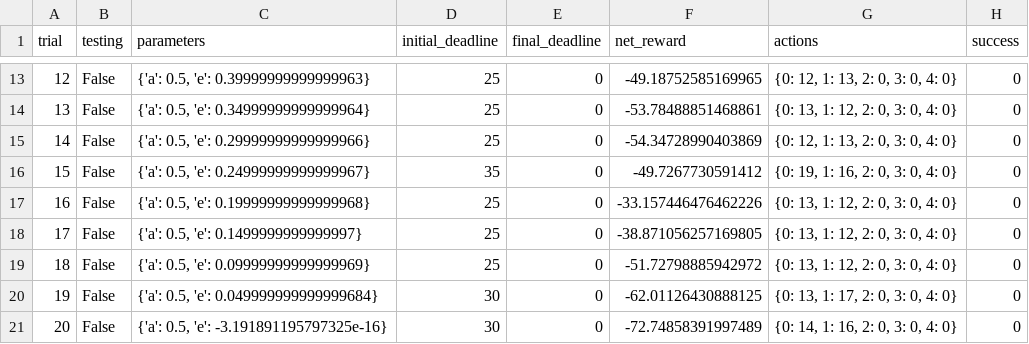
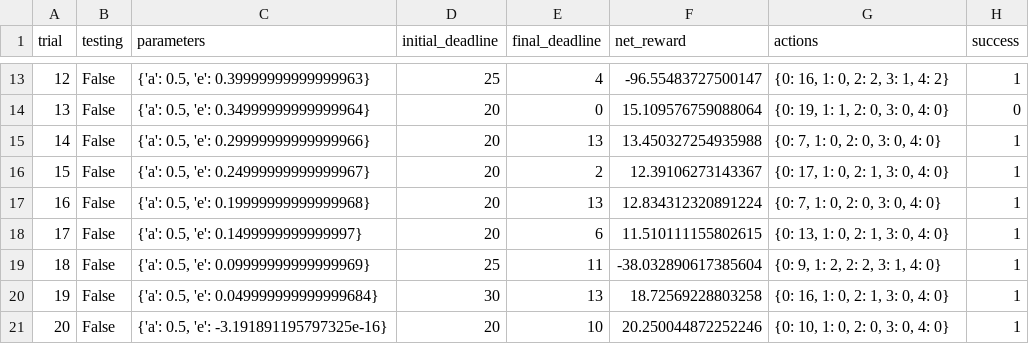
Before and after one commit to jpinzonc/smartcab, a CSV file: logs/sim_default-learning.csv, drawn as a sheet; only a part is shown, gaps mark what is left out; the diff covers the shown part only.

```diff
--- a/logs/sim_default-learning.csv
+++ b/logs/sim_default-learning.csv
@@ -13,9 +13,9 @@ trial,testing,parameters,initial_deadline,final_deadline,net_reward,actions,succ
-12,False,"{'a': 0.5, 'e': 0.39999999999999963}",25,0,-49.18752585169965,"{0: 12, 1: 13, 2: 0, 3: 0, 4: 0}",0
-13,False,"{'a': 0.5, 'e': 0.34999999999999964}",25,0,-53.78488851468861,"{0: 13, 1: 12, 2: 0, 3: 0, 4: 0}",0
-14,False,"{'a': 0.5, 'e': 0.29999999999999966}",25,0,-54.34728990403869,"{0: 12, 1: 13, 2: 0, 3: 0, 4: 0}",0
-15,False,"{'a': 0.5, 'e': 0.24999999999999967}",35,0,-49.7267730591412,"{0: 19, 1: 16, 2: 0, 3: 0, 4: 0}",0
-16,False,"{'a': 0.5, 'e': 0.19999999999999968}",25,0,-33.157446476462226,"{0: 13, 1: 12, 2: 0, 3: 0, 4: 0}",0
-17,False,"{'a': 0.5, 'e': 0.1499999999999997}",25,0,-38.871056257169805,"{0: 13, 1: 12, 2: 0, 3: 0, 4: 0}",0
-18,False,"{'a': 0.5, 'e': 0.09999999999999969}",25,0,-51.72798885942972,"{0: 13, 1: 12, 2: 0, 3: 0, 4: 0}",0
-19,False,"{'a': 0.5, 'e': 0.049999999999999684}",30,0,-62.01126430888125,"{0: 13, 1: 17, 2: 0, 3: 0, 4: 0}",0
-20,False,"{'a': 0.5, 'e': -3.191891195797325e-16}",30,0,-72.74858391997489,"{0: 14, 1: 16, 2: 0, 3: 0, 4: 0}",0
+12,False,"{'a': 0.5, 'e': 0.39999999999999963}",25,4,-96.55483727500147,"{0: 16, 1: 0, 2: 2, 3: 1, 4: 2}",1
+13,False,"{'a': 0.5, 'e': 0.34999999999999964}",20,0,15.109576759088064,"{0: 19, 1: 1, 2: 0, 3: 0, 4: 0}",0
+14,False,"{'a': 0.5, 'e': 0.29999999999999966}",20,13,13.450327254935988,"{0: 7, 1: 0, 2: 0, 3: 0, 4: 0}",1
+15,False,"{'a': 0.5, 'e': 0.24999999999999967}",20,2,12.39106273143367,"{0: 17, 1: 0, 2: 1, 3: 0, 4: 0}",1
+16,False,"{'a': 0.5, 'e': 0.19999999999999968}",20,13,12.834312320891224,"{0: 7, 1: 0, 2: 0, 3: 0, 4: 0}",1
+17,False,"{'a': 0.5, 'e': 0.1499999999999997}",20,6,11.510111155802615,"{0: 13, 1: 0, 2: 1, 3: 0, 4: 0}",1
+18,False,"{'a': 0.5, 'e': 0.09999999999999969}",25,11,-38.032890617385604,"{0: 9, 1: 2, 2: 2, 3: 1, 4: 0}",1
+19,False,"{'a': 0.5, 'e': 0.049999999999999684}",30,13,18.72569228803258,"{0: 16, 1: 0, 2: 1, 3: 0, 4: 0}",1
+20,False,"{'a': 0.5, 'e': -3.191891195797325e-16}",20,10,20.250044872252246,"{0: 10, 1: 0, 2: 0, 3: 0, 4: 0}",1
```
Also changed, not shown: 74 edited cells elsewhere in this file, 4 other files.
